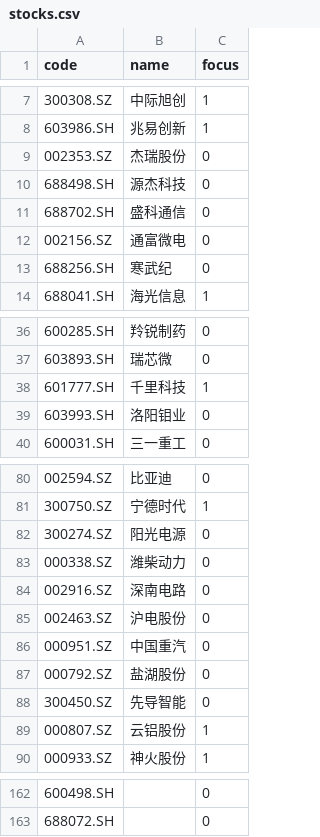
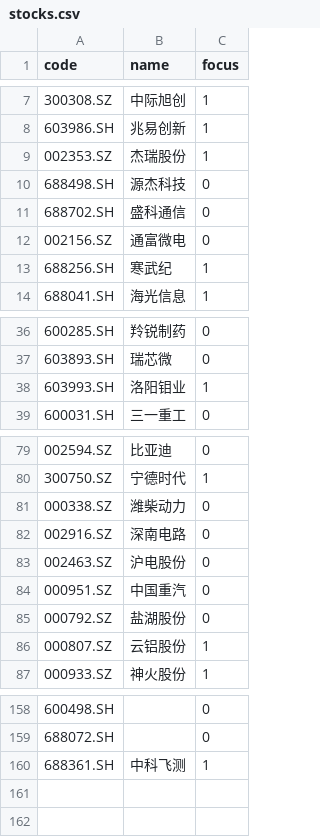
Before and after one commit to gmbob990132/PID, a CSV file: tech_config/stocks.csv, drawn as a sheet; only a part is shown, gaps mark what is left out; the diff covers the shown part only.

Commit message:
tech pool: +1 -4 ★10 (via web)

```diff
--- a/tech_config/stocks.csv
+++ b/tech_config/stocks.csv
@@ -8,3 +8,3 @@
 603986.SH,兆易创新,1
-002353.SZ,杰瑞股份,0
+002353.SZ,杰瑞股份,1
 688498.SH,源杰科技,0
@@ -12,3 +12,3 @@
 002156.SZ,通富微电,0
-688256.SH,寒武纪,0
+688256.SH,寒武纪,1
 688041.SH,海光信息,1
@@ -37,4 +37,3 @@
 603893.SH,瑞芯微,0
-601777.SH,千里科技,1
-603993.SH,洛阳钼业,0
+603993.SH,洛阳钼业,1
 600031.SH,三一重工,0
@@ -81,3 +80,2 @@
 300750.SZ,宁德时代,1
-300274.SZ,阳光电源,0
 000338.SZ,潍柴动力,0
@@ -87,3 +85,2 @@
 000792.SZ,盐湖股份,0
-300450.SZ,先导智能,0
 000807.SZ,云铝股份,1
@@ -163 +159,2 @@
 688072.SH,,0
+688361.SH,中科飞测,1
```
Also changed, not shown: 1 removed row and 7 edited cells elsewhere in this file.
